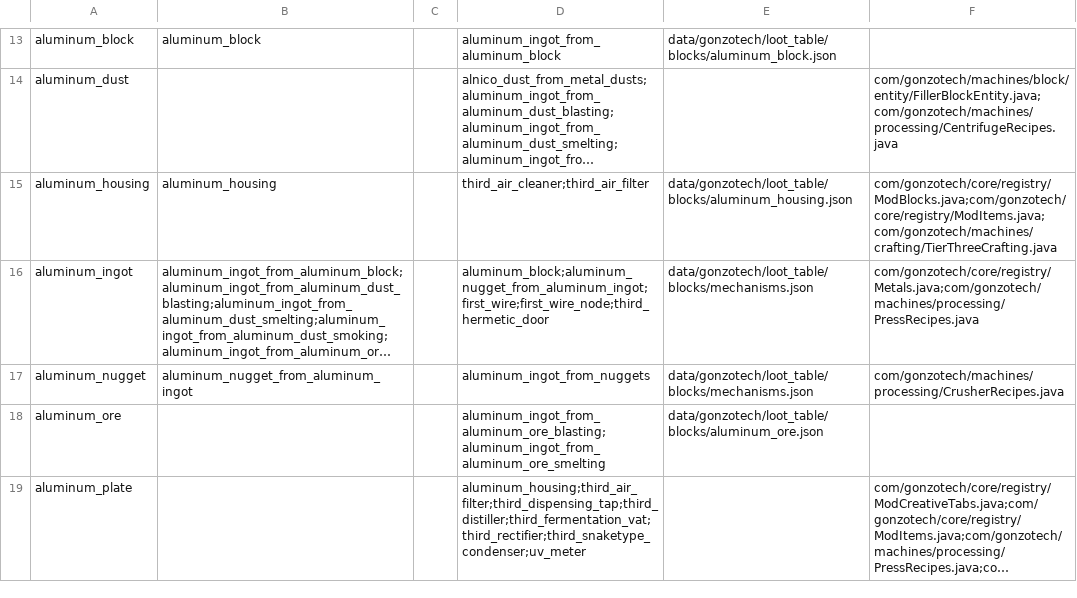
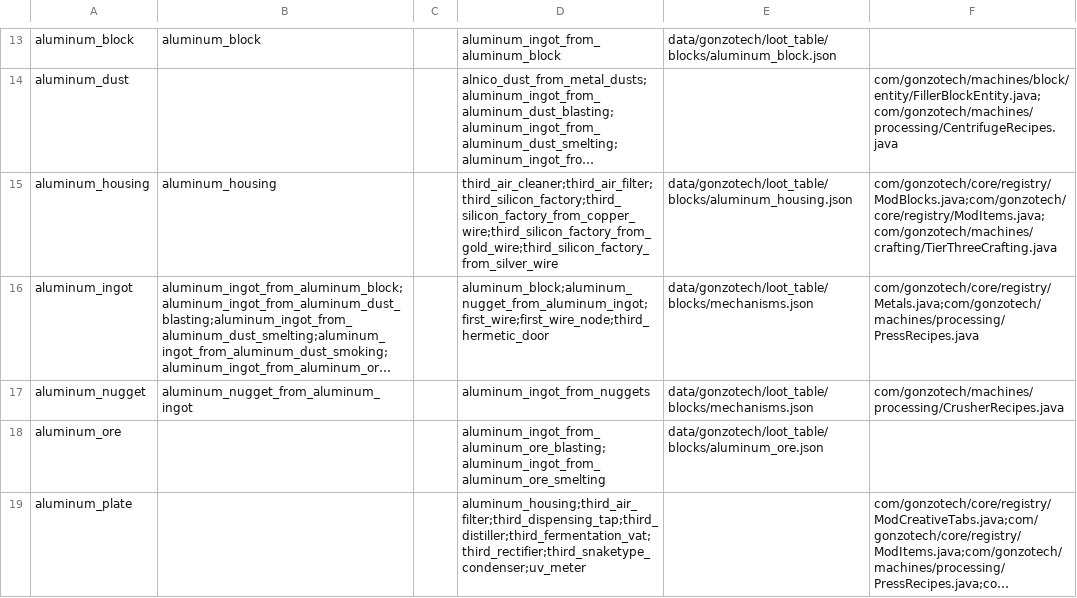
Before and after one commit to truegonzodev/gonzotech, a CSV file: docs/CONTENT-INVENTORY-2026-09-27.csv, drawn as a sheet; only a part is shown, gaps mark what is left out; long unchanged cells end in …; the diff covers the shown part only; the diff names each change by its address in the sheet, - before the commit and + after, or states it on an @@ line.

Commit message:
0.3.40: lithography line — item defs, rubber block, 15 tier-3-gated recipes
- defs: uv_lamp, chip_blank, photoresist, chip_blanky, chip_soup, chip_1/2/3,
  third_silicon_factory (item only; machine block/GUI next step)
- rubber_block: real block (ModBlocks + blockstate + cube_all model + BlockItem
  + drop-self loot + mineable/pickaxe), creative tab 'blocks'
- recipes (author set): uv_lamp x4 wires, chip_blank, photoresist, chip_blanky,
  chip_soup x3 wires, rubber_block (9 rubber), silicon factory x4 wires
- ALL full-gated by Открытие 3 (book list + craft gate + Shift tooltip);
  chips 1/2/3 gated without invented tooltip payloads (no JSON recipes yet)
- tabs: components (chip chain), functional (factory), blocks (rubber block)
- lang ru=en 931=931; content inventory regen (515 defs); suites green

Co-authored-by: arena-agent <297053741+arena-agent@users.noreply.github.com>

```diff
--- a/docs/CONTENT-INVENTORY-2026-09-27.csv
+++ b/docs/CONTENT-INVENTORY-2026-09-27.csv
-D15: third_air_cleaner;third_air_filter
+D15: third_air_cleaner;third_air_filter;third_silicon_factory;third_silicon_factory_from_copper_wire;third_silicon_factory_from_gold_wire;third_silicon_factory_from_silver_wire
```
Also changed, not shown: 10 added rows and 16 edited cells elsewhere in this file, 50 other files.
